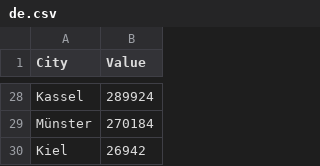
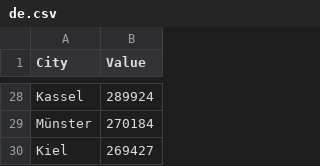
Before and after one commit to jantudjan99/csv, a CSV file: de.csv, drawn as a sheet; only a part is shown, gaps mark what is left out.

Commit message:
Update de.csv

```diff
--- a/de.csv
+++ b/de.csv
@@ -29,2 +29,2 @@ Kassel,289924
 Münster,270184
-Kiel,26942
+Kiel,269427
```
